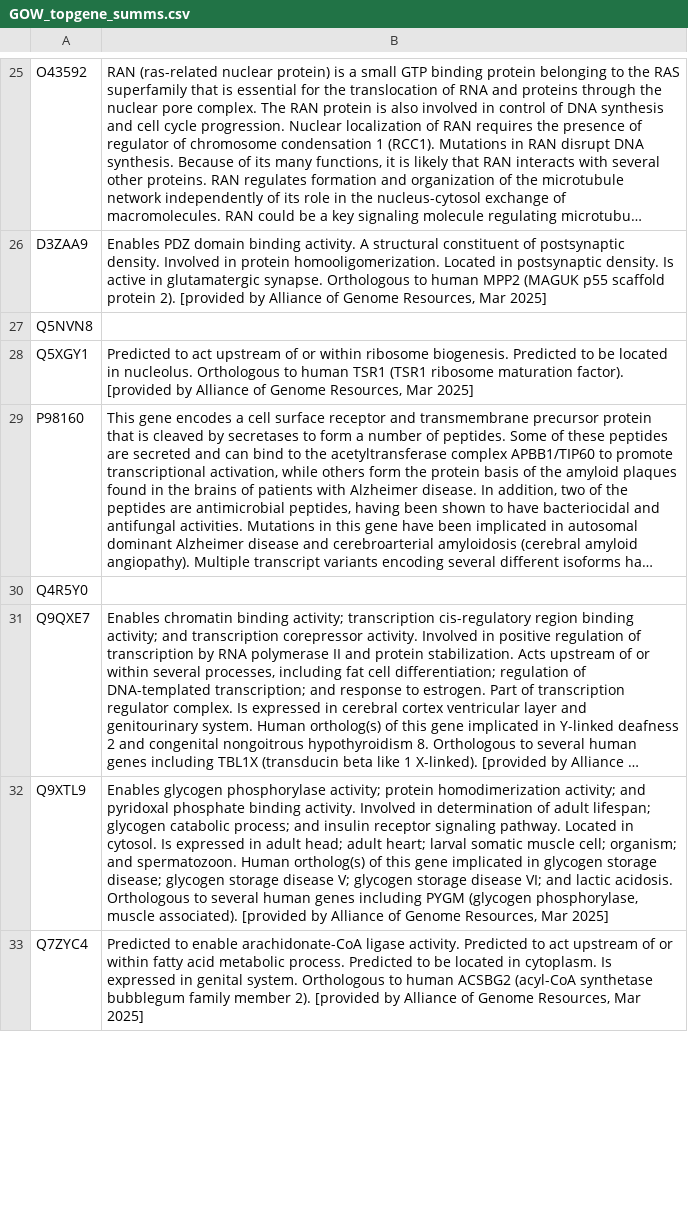
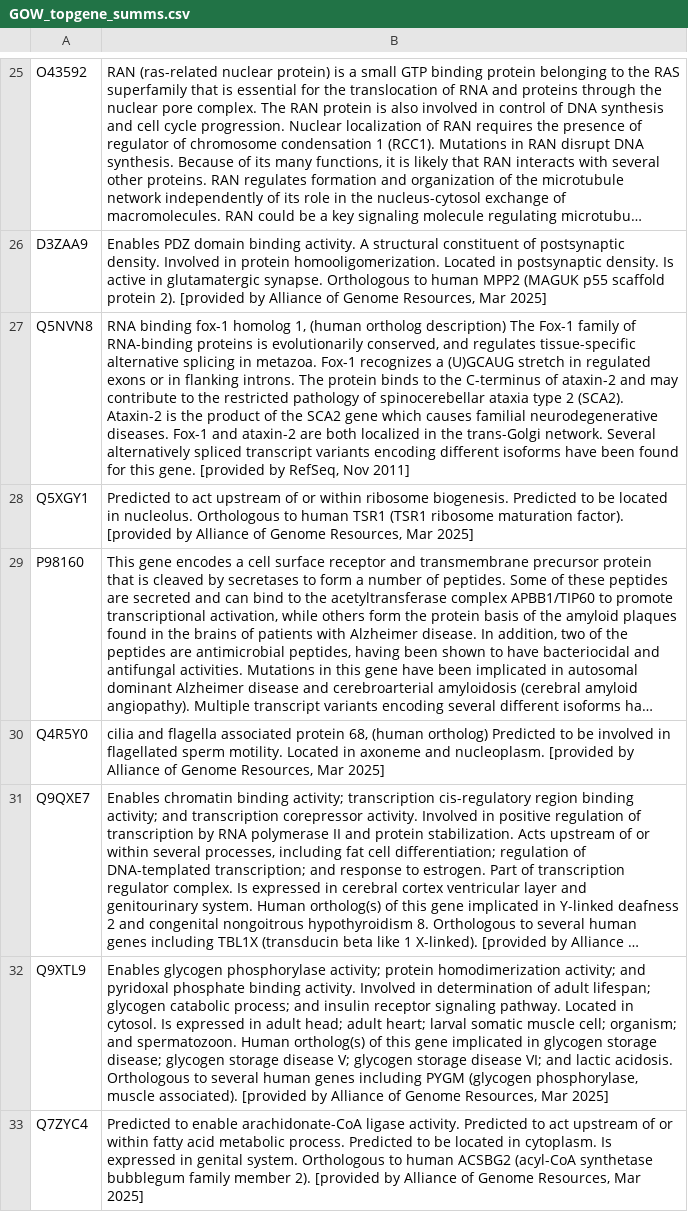
Before and after one commit to graceleuchtenberger/Byssus-expression-analysis, a CSV file: output/Top_gene_summaries/GOW_topgene_summs.csv, drawn as a sheet; only a part is shown, gaps mark what is left out; long unchanged cells end in …; the diff covers the shown part only; the diff names each change by its address in the sheet, - before the commit and + after, or states it on an @@ line.

Commit message:
Update GOW_topgene_summs.csv
Added in missing summaries

```diff
--- a/output/Top_gene_summaries/GOW_topgene_summs.csv
+++ b/output/Top_gene_summaries/GOW_topgene_summs.csv
-B27: (empty)
+B27: RNA binding fox-1 homolog 1, (human ortholog description) The Fox-1 family of RNA-binding proteins is evolutionarily conserved, and regulates tissue-specific alternative splicing in metazoa. Fox-1 recognizes a (U)GCAUG stretch in regulated exons or in flanking introns. The protein binds to the C-terminus of ataxin-2 and may contribute to the restricted pathology of spinocerebellar ataxia type 2 (SCA2). Ataxin-2 is the product of the SCA2 gene which causes familial neurodegenerative diseases. Fox-1 and ataxin-2 are both localized in the trans-Golgi network. Several alternatively spliced transcript variants encoding different isoforms have been found for this gene. [provided by RefSeq, Nov 2011]
-B30: (empty)
+B30: cilia and flagella associated protein 68, (human ortholog) Predicted to be involved in flagellated sperm motility. Located in axoneme and nucleoplasm. [provided by Alliance of Genome Resources, Mar 2025]
```
Also changed, not shown: 9 edited cells elsewhere in this file.
